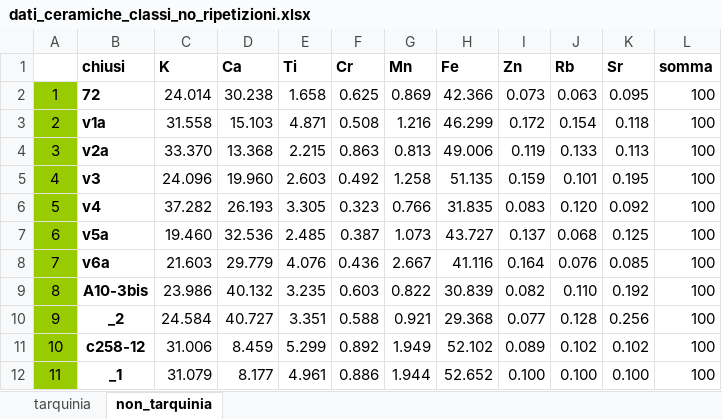
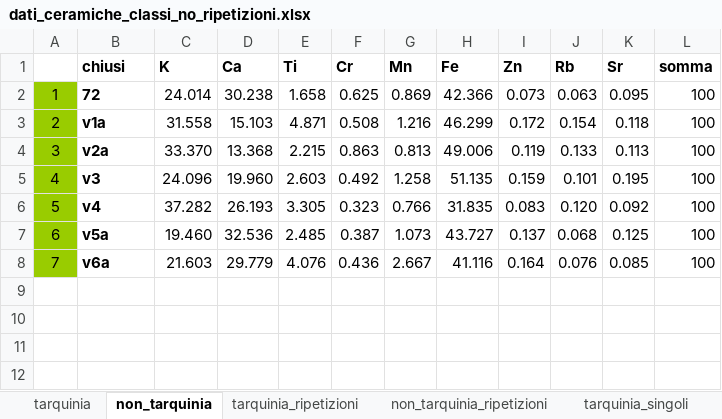
Before and after one commit to scutta2000/tirocinio-reperti-archeologici, an Excel workbook: src/dati_ceramiche_classi_no_ripetizioni.xlsx, sheet non_tarquinia, drawn as a sheet; values as stored, in another font and other column widths than the file's, no borders; the diff names each change by its address in the sheet, - before the commit and + after, or states it on an @@ line.

Commit message:
Valutazione no ripetizioni

```diff
--- a/src/dati_ceramiche_classi_no_ripetizioni.xlsx (sheet non_tarquinia)
+++ b/src/dati_ceramiche_classi_no_ripetizioni.xlsx (sheet non_tarquinia)
+sheet tab: tarquinia_ripetizioni
+sheet tab: non_tarquinia_ripetizioni
+sheet tab: tarquinia_singoli
-row 9: 8 | A10-3bis | 23.986 | 40.132 | 3.235 | 0.603 | 0.822 | 30.839 | 0.082 | 0.110 | 0.192 | 100
-row 10: 9 | _2 | 24.584 | 40.727 | 3.351 | 0.588 | 0.921 | 29.368 | 0.077 | 0.128 | 0.256 | 100
-row 11: 10 | c258-12 | 31.006 | 8.459 | 5.299 | 0.892 | 1.949 | 52.102 | 0.089 | 0.102 | 0.102 | 100
-row 12: 11 | _1 | 31.079 | 8.177 | 4.961 | 0.886 | 1.944 | 52.652 | 0.100 | 0.100 | 0.100 | 100
```
Also changed, not shown: sheet tarquinia, other sheet tabs, 6 other files.
